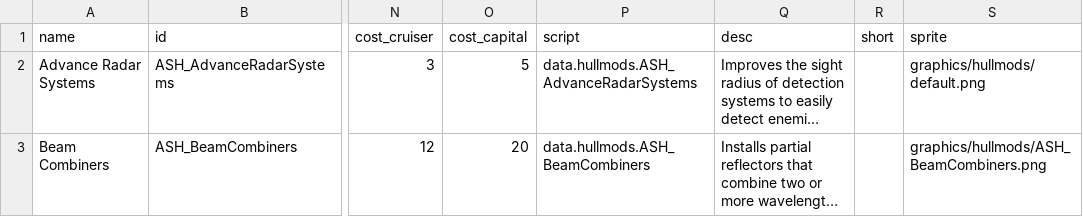
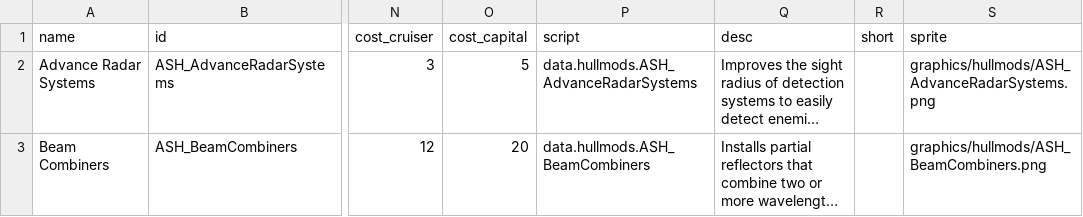
Before and after one commit to AudaxLudos/aptly-simple-hullmods, a CSV file: data/hullmods/hull_mods.csv, drawn as a sheet; only a part is shown, gaps mark what is left out; long unchanged cells end in …; the diff covers the shown part only; the diff names each change by its address in the sheet, - before the commit and + after, or states it on an @@ line.

Commit message:
Update hullmods
Add ASH_AdvanceRadarSystems sprite
Add ASH_CircuitBreakers sprite
Remove ASH_RedundantMachinery
Update ASH_TargetingTransceiver descriptions
Update ASH_TargetingTransceiver OP cost to 3/6/9/15 from 4/6/10/12

```diff
--- a/data/hullmods/hull_mods.csv
+++ b/data/hullmods/hull_mods.csv
-S2 (sprite): graphics/hullmods/default.png
+S2 (sprite): graphics/hullmods/ASH_AdvanceRadarSystems.png
```
Also changed, not shown: 1 removed row and 6 edited cells elsewhere in this file, 4 other files.
